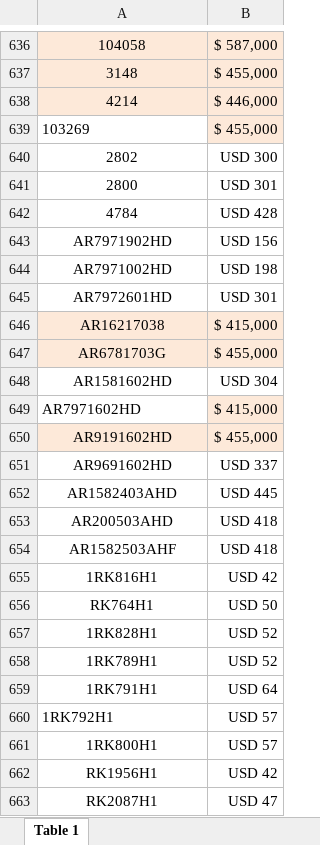
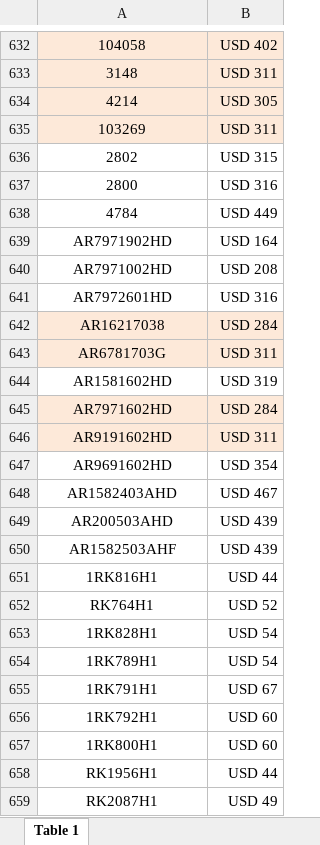
Before and after one commit to agustinlina/fire_base_union, an Excel workbook: public/prices.xlsx, sheet Table 1, drawn as a sheet; only a part is shown, gaps mark what is left out; values as stored, in another font and other column widths than the file's, no borders; charts and pictures not drawn; addresses are those after the commit; the diff covers the shown part only; the diff names each change by its address in the sheet, - before the commit and + after, or states it on an @@ line.

```diff
--- a/public/prices.xlsx (sheet Table 1)
+++ b/public/prices.xlsx (sheet Table 1)
-B632: $ 587,000
+B632: USD 402
-B633: $ 455,000
+B633: USD 311
-B634: $ 446,000
+B634: USD 305
@@ A635 alignment: left → center, fill: none → #FDE9D9 @@
-B635: $ 455,000
+B635: USD 311
-B636: USD 300
+B636: USD 315
-B637: USD 301
+B637: USD 316
-B638: USD 428
+B638: USD 449
-B639: USD 156
+B639: USD 164
-B640: USD 198
+B640: USD 208
-B641: USD 301
+B641: USD 316
-B642: $ 415,000
+B642: USD 284
-B643: $ 455,000
+B643: USD 311
-B644: USD 304
+B644: USD 319
@@ A645 alignment: left → center, fill: none → #FDE9D9 @@
-B645: $ 415,000
+B645: USD 284
-B646: $ 455,000
+B646: USD 311
-B647: USD 337
+B647: USD 354
-B648: USD 445
+B648: USD 467
-B649:B650: USD 418
+B649:B650: USD 439
-B651: USD 42
+B651: USD 44
-B652: USD 50
+B652: USD 52
-B653:B654: USD 52
+B653:B654: USD 54
-B655: USD 64
+B655: USD 67
-A656 alignment: left
+A656 alignment: center
-B656:B657: USD 57
+B656:B657: USD 60
-B658: USD 42
+B658: USD 44
-B659: USD 47
+B659: USD 49
```
Also changed, not shown: 4 removed rows, 236 edited cells and cell formats elsewhere in this sheet, charts or pictures, public/ofertas.xlsx.
